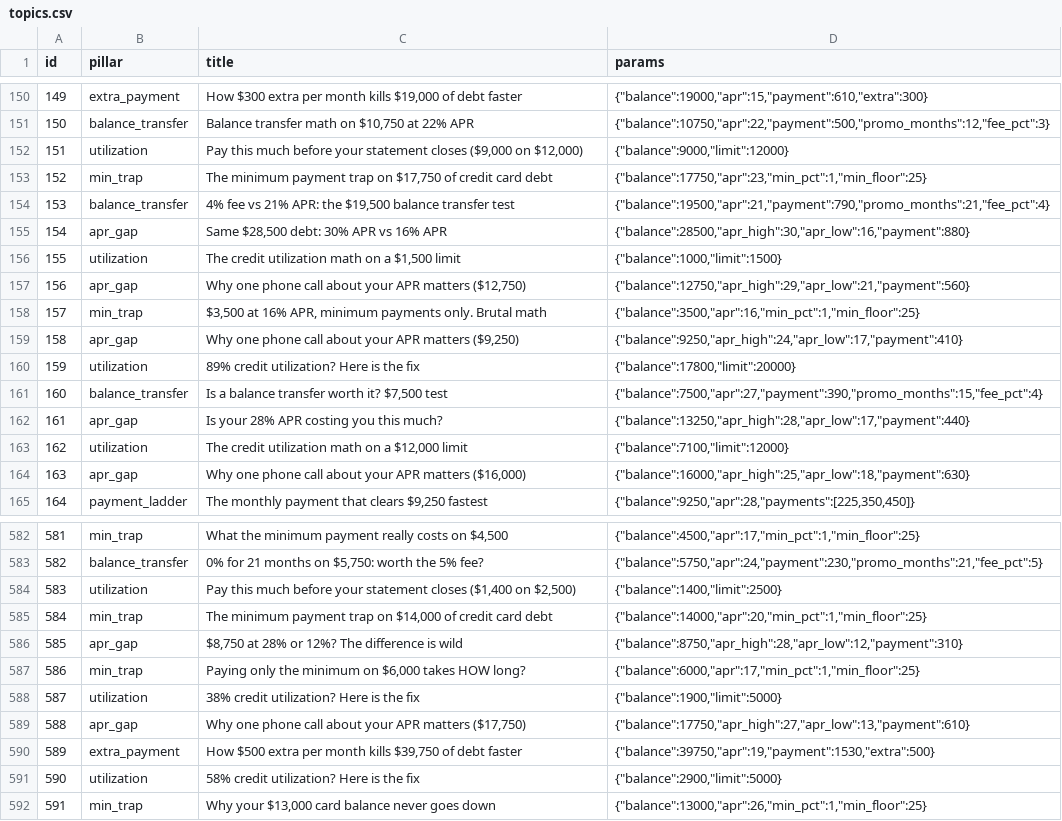
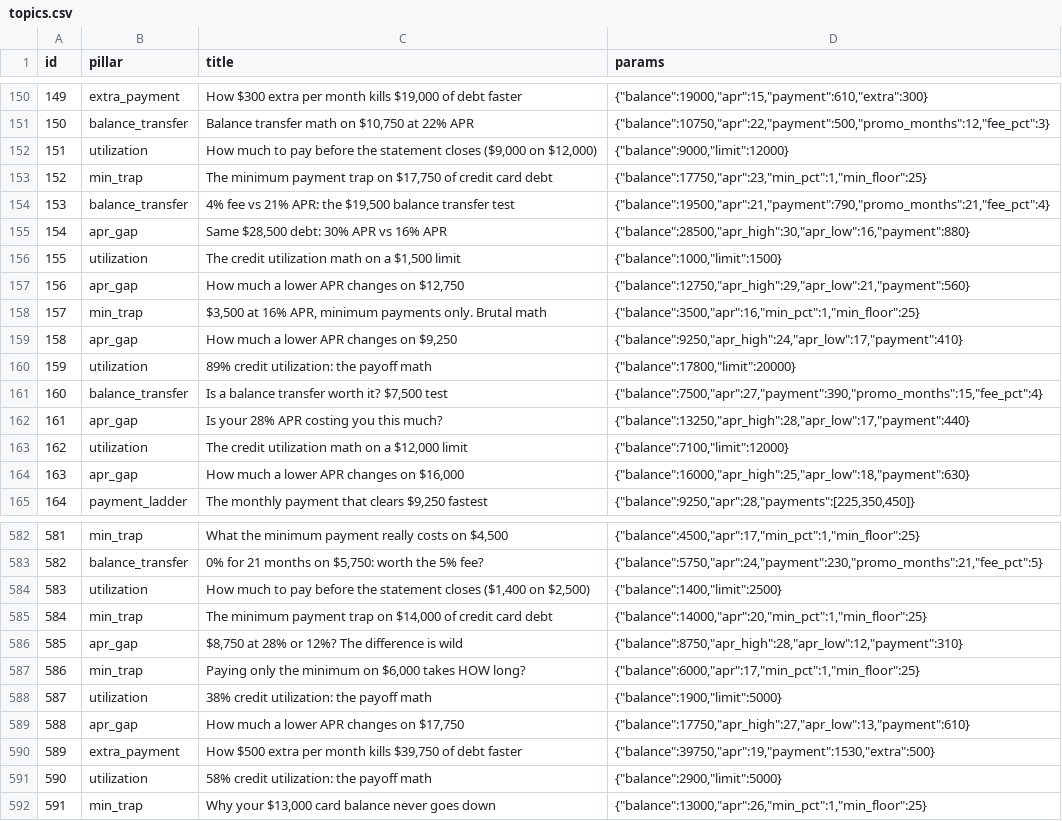
Before and after one commit to olgunkadirgulhan/debtlab-ai, a CSV file: youtube/topics.csv, drawn as a sheet; only a part is shown, gaps mark what is left out; the diff covers the shown part only.

```diff
--- a/youtube/topics.csv
+++ b/youtube/topics.csv
@@ -151,3 +151,3 @@ id,pillar,title,params
 150,balance_transfer,"Balance transfer math on $10,750 at 22% APR","{""balance"":10750,""apr"":22,""payment"":500,""promo_months"":12,""fee_pct"":3}"
-151,utilization,"Pay this much before your statement closes ($9,000 on $12,000)","{""balance"":9000,""limit"":12000}"
+151,utilization,"How much to pay before the statement closes ($9,000 on $12,000)","{""balance"":9000,""limit"":12000}"
 152,min_trap,"The minimum payment trap on $17,750 of credit card debt","{""balance"":17750,""apr"":23,""min_pct"":1,""min_floor"":25}"
@@ -156,6 +156,6 @@ id,pillar,title,params
 155,utilization,"The credit utilization math on a $1,500 limit","{""balance"":1000,""limit"":1500}"
-156,apr_gap,"Why one phone call about your APR matters ($12,750)","{""balance"":12750,""apr_high"":29,""apr_low"":21,""payment"":560}"
+156,apr_gap,"How much a lower APR changes on $12,750","{""balance"":12750,""apr_high"":29,""apr_low"":21,""payment"":560}"
 157,min_trap,"$3,500 at 16% APR, minimum payments only. Brutal math","{""balance"":3500,""apr"":16,""min_pct"":1,""min_floor"":25}"
-158,apr_gap,"Why one phone call about your APR matters ($9,250)","{""balance"":9250,""apr_high"":24,""apr_low"":17,""payment"":410}"
-159,utilization,89% credit utilization? Here is the fix,"{""balance"":17800,""limit"":20000}"
+158,apr_gap,"How much a lower APR changes on $9,250","{""balance"":9250,""apr_high"":24,""apr_low"":17,""payment"":410}"
+159,utilization,89% credit utilization: the payoff math,"{""balance"":17800,""limit"":20000}"
 160,balance_transfer,"Is a balance transfer worth it? $7,500 test","{""balance"":7500,""apr"":27,""payment"":390,""promo_months"":15,""fee_pct"":4}"
@@ -163,3 +163,3 @@ id,pillar,title,params
 162,utilization,"The credit utilization math on a $12,000 limit","{""balance"":7100,""limit"":12000}"
-163,apr_gap,"Why one phone call about your APR matters ($16,000)","{""balance"":16000,""apr_high"":25,""apr_low"":18,""payment"":630}"
+163,apr_gap,"How much a lower APR changes on $16,000","{""balance"":16000,""apr_high"":25,""apr_low"":18,""payment"":630}"
 164,payment_ladder,"The monthly payment that clears $9,250 fastest","{""balance"":9250,""apr"":28,""payments"":[225,350,450]}"
@@ -583,3 +583,3 @@ id,pillar,title,params
 582,balance_transfer,"0% for 21 months on $5,750: worth the 5% fee?","{""balance"":5750,""apr"":24,""payment"":230,""promo_months"":21,""fee_pct"":5}"
-583,utilization,"Pay this much before your statement closes ($1,400 on $2,500)","{""balance"":1400,""limit"":2500}"
+583,utilization,"How much to pay before the statement closes ($1,400 on $2,500)","{""balance"":1400,""limit"":2500}"
 584,min_trap,"The minimum payment trap on $14,000 of credit card debt","{""balance"":14000,""apr"":20,""min_pct"":1,""min_floor"":25}"
@@ -587,6 +587,6 @@ id,pillar,title,params
 586,min_trap,"Paying only the minimum on $6,000 takes HOW long?","{""balance"":6000,""apr"":17,""min_pct"":1,""min_floor"":25}"
-587,utilization,38% credit utilization? Here is the fix,"{""balance"":1900,""limit"":5000}"
-588,apr_gap,"Why one phone call about your APR matters ($17,750)","{""balance"":17750,""apr_high"":27,""apr_low"":13,""payment"":610}"
+587,utilization,38% credit utilization: the payoff math,"{""balance"":1900,""limit"":5000}"
+588,apr_gap,"How much a lower APR changes on $17,750","{""balance"":17750,""apr_high"":27,""apr_low"":13,""payment"":610}"
 589,extra_payment,"How $500 extra per month kills $39,750 of debt faster","{""balance"":39750,""apr"":19,""payment"":1530,""extra"":500}"
-590,utilization,58% credit utilization? Here is the fix,"{""balance"":2900,""limit"":5000}"
+590,utilization,58% credit utilization: the payoff math,"{""balance"":2900,""limit"":5000}"
 591,min_trap,"Why your $13,000 card balance never goes down","{""balance"":13000,""apr"":26,""min_pct"":1,""min_floor"":25}"
```
Also changed, not shown: 76 edited cells elsewhere in this file, 3 other files.
